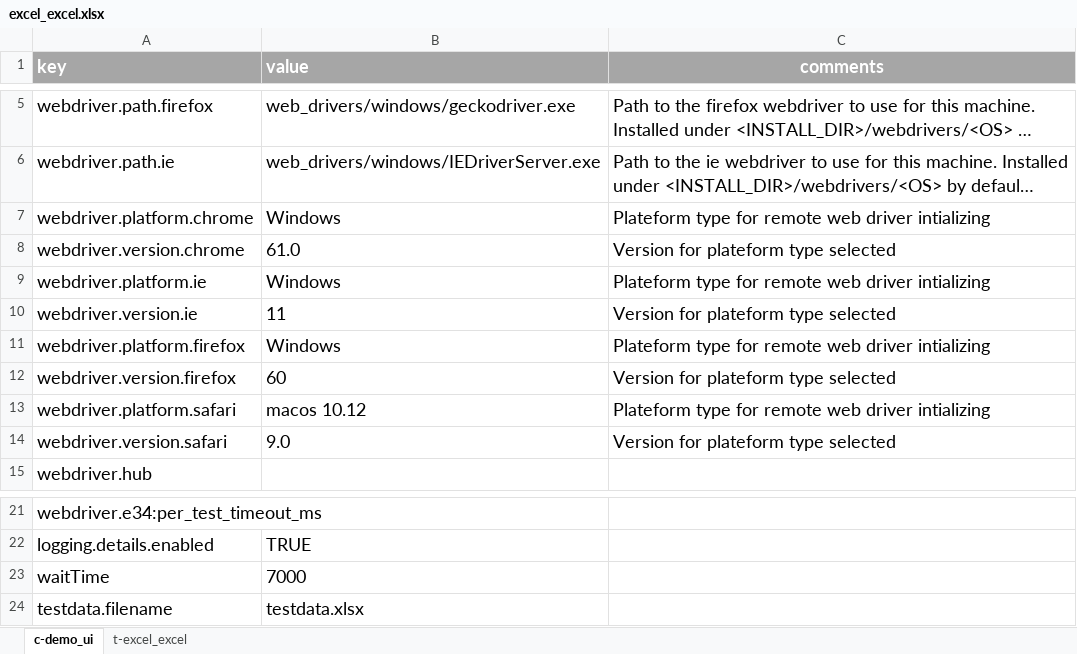
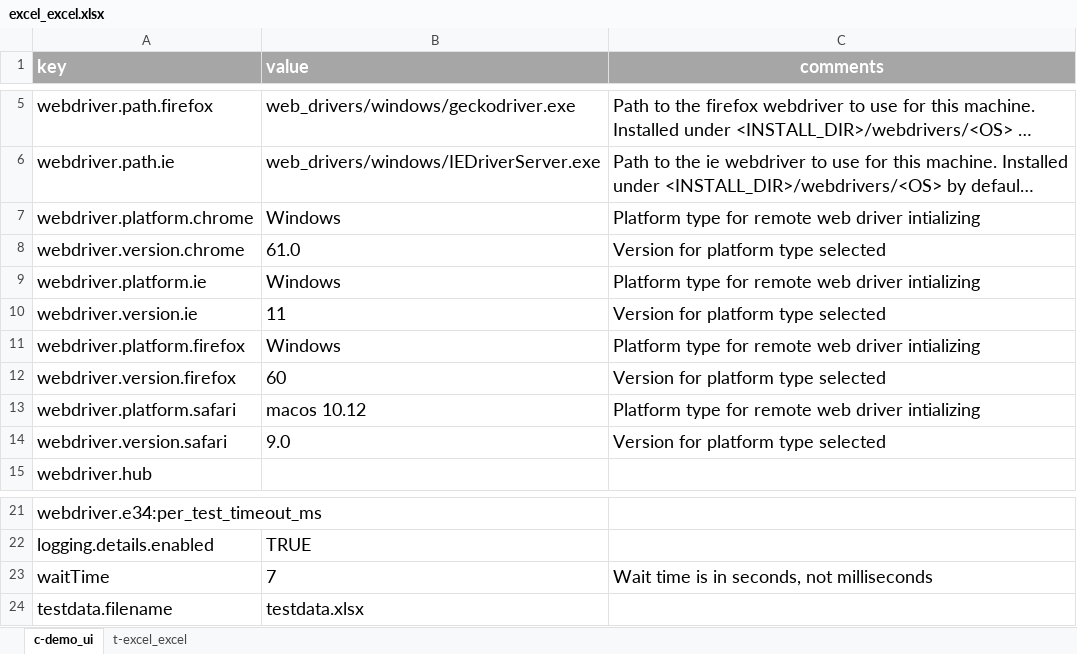
Before and after one commit to tmobile/codeless, an Excel workbook: example_usage/suites/excel_excel.xlsx, sheet c-demo_ui, drawn as a sheet; only a part is shown, gaps mark what is left out; long unchanged cells end in …; values as stored, in another font and other column widths than the file's, no borders; the diff names each change by its address in the sheet, - before the commit and + after, or states it on an @@ line.

```diff
--- a/example_usage/suites/excel_excel.xlsx (sheet c-demo_ui)
+++ b/example_usage/suites/excel_excel.xlsx (sheet c-demo_ui)
-C7 (comments): Plateform type for…
+C7 (comments): Platform type for…
-C8 (comments): Version for plateform type selected
+C8 (comments): Version for platform type selected
-C9 (comments): Plateform type for…
+C9 (comments): Platform type for…
-C10 (comments): Version for plateform type selected
+C10 (comments): Version for platform type selected
-C11 (comments): Plateform type for…
+C11 (comments): Platform type for…
-C12 (comments): Version for plateform type selected
+C12 (comments): Version for platform type selected
-C13 (comments): Plateform type for…
+C13 (comments): Platform type for…
-C14 (comments): Version for plateform type selected
+C14 (comments): Version for platform type selected
-B23 (value): 7000
+B23 (value): 7
-C23 (comments): (empty)
+C23 (comments): Wait time is in seconds, not milliseconds
```
Also changed, not shown: example_usage/suites/excel_csv.xlsx, example_usage/suites/sampletest.xlsx, 1 other file.
